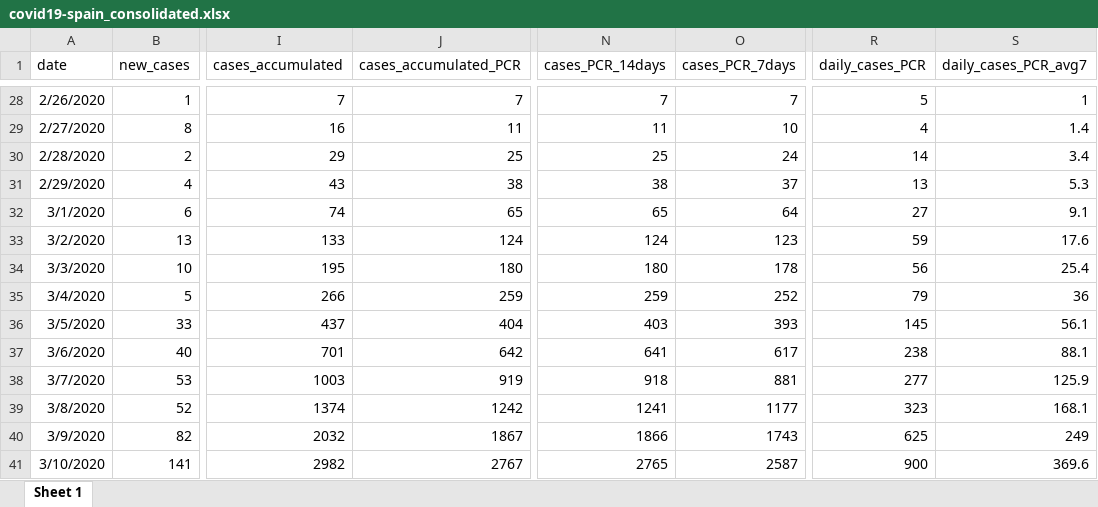
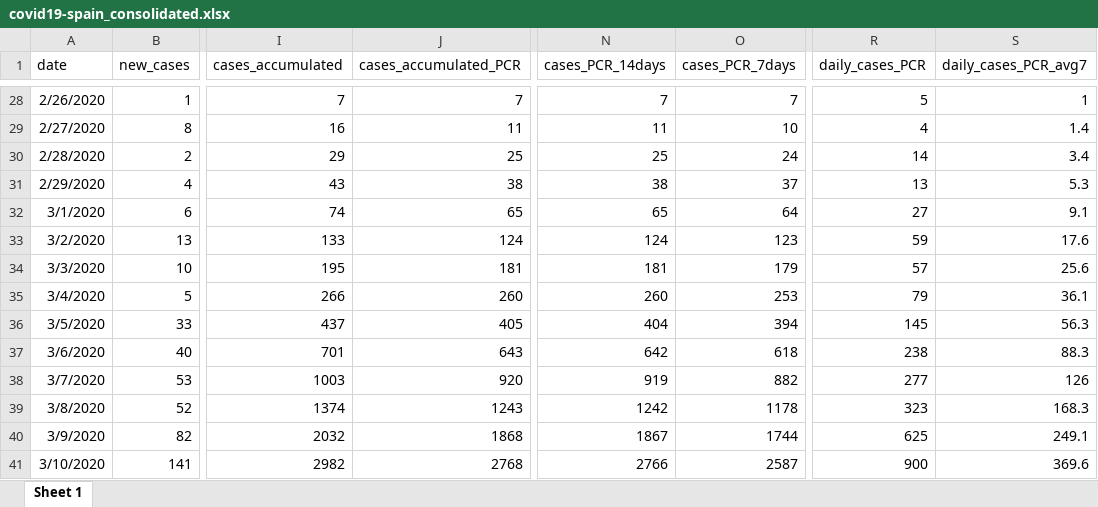
Before and after one commit to montera34/escovid19data, an Excel workbook: data/output/covid19-spain_consolidated.xlsx, sheet Sheet 1, drawn as a sheet; only a part is shown, gaps mark what is left out; values as stored, in another font and other column widths than the file's, no borders; the diff covers the shown part only; the diff names each change by its address in the sheet, - before the commit and + after, or states it on an @@ line.

```diff
--- a/data/output/covid19-spain_consolidated.xlsx (sheet Sheet 1)
+++ b/data/output/covid19-spain_consolidated.xlsx (sheet Sheet 1)
-J34 (cases_accumulated_PCR): 180
+J34 (cases_accumulated_PCR): 181
-N34 (cases_PCR_14days): 180
+N34 (cases_PCR_14days): 181
-O34 (cases_PCR_7days): 178
+O34 (cases_PCR_7days): 179
-R34 (daily_cases_PCR): 56
+R34 (daily_cases_PCR): 57
-S34 (daily_cases_PCR_avg7): 25.4
+S34 (daily_cases_PCR_avg7): 25.6
-J35 (cases_accumulated_PCR): 259
+J35 (cases_accumulated_PCR): 260
-N35 (cases_PCR_14days): 259
+N35 (cases_PCR_14days): 260
-O35 (cases_PCR_7days): 252
+O35 (cases_PCR_7days): 253
-S35 (daily_cases_PCR_avg7): 36
+S35 (daily_cases_PCR_avg7): 36.1
-J36 (cases_accumulated_PCR): 404
+J36 (cases_accumulated_PCR): 405
-N36 (cases_PCR_14days): 403
+N36 (cases_PCR_14days): 404
-O36 (cases_PCR_7days): 393
+O36 (cases_PCR_7days): 394
-S36 (daily_cases_PCR_avg7): 56.1
+S36 (daily_cases_PCR_avg7): 56.3
-J37 (cases_accumulated_PCR): 642
+J37 (cases_accumulated_PCR): 643
-N37 (cases_PCR_14days): 641
+N37 (cases_PCR_14days): 642
-O37 (cases_PCR_7days): 617
+O37 (cases_PCR_7days): 618
-S37 (daily_cases_PCR_avg7): 88.1
+S37 (daily_cases_PCR_avg7): 88.3
-J38 (cases_accumulated_PCR): 919
+J38 (cases_accumulated_PCR): 920
-N38 (cases_PCR_14days): 918
+N38 (cases_PCR_14days): 919
-O38 (cases_PCR_7days): 881
+O38 (cases_PCR_7days): 882
-S38 (daily_cases_PCR_avg7): 125.9
+S38 (daily_cases_PCR_avg7): 126
-J39 (cases_accumulated_PCR): 1242
+J39 (cases_accumulated_PCR): 1243
-N39 (cases_PCR_14days): 1241
+N39 (cases_PCR_14days): 1242
-O39 (cases_PCR_7days): 1177
+O39 (cases_PCR_7days): 1178
-S39 (daily_cases_PCR_avg7): 168.1
+S39 (daily_cases_PCR_avg7): 168.3
-J40 (cases_accumulated_PCR): 1867
+J40 (cases_accumulated_PCR): 1868
-N40 (cases_PCR_14days): 1866
+N40 (cases_PCR_14days): 1867
-O40 (cases_PCR_7days): 1743
+O40 (cases_PCR_7days): 1744
-S40 (daily_cases_PCR_avg7): 249
+S40 (daily_cases_PCR_avg7): 249.1
-J41 (cases_accumulated_PCR): 2767
+J41 (cases_accumulated_PCR): 2768
-N41 (cases_PCR_14days): 2765
+N41 (cases_PCR_14days): 2766
```
Also changed, not shown: 1 added row and 1935 edited cells elsewhere in this sheet, data/output/covid19-ccaa-spain_consolidated.xlsx, 7 other files.
